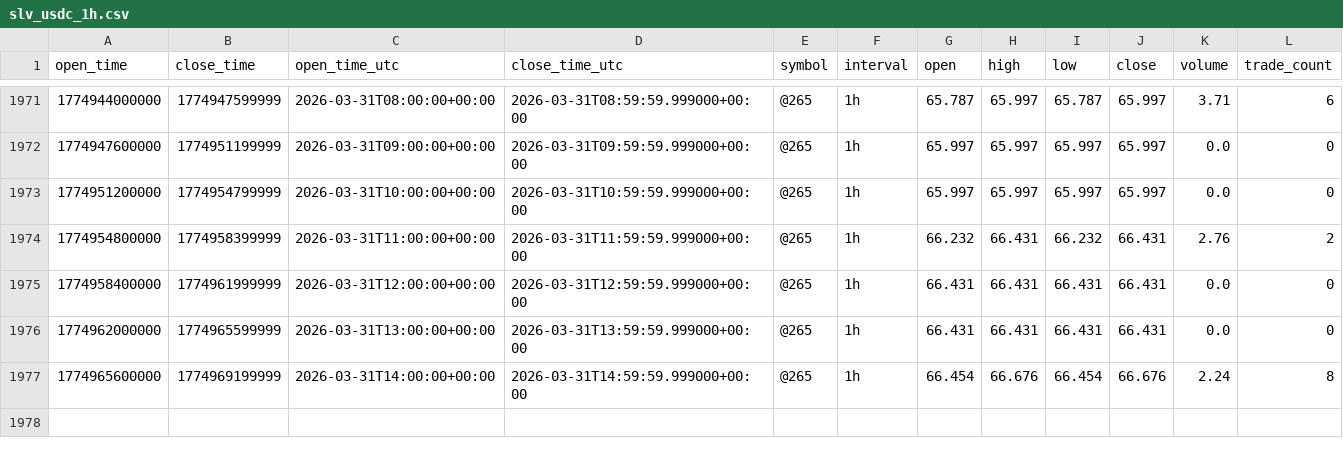
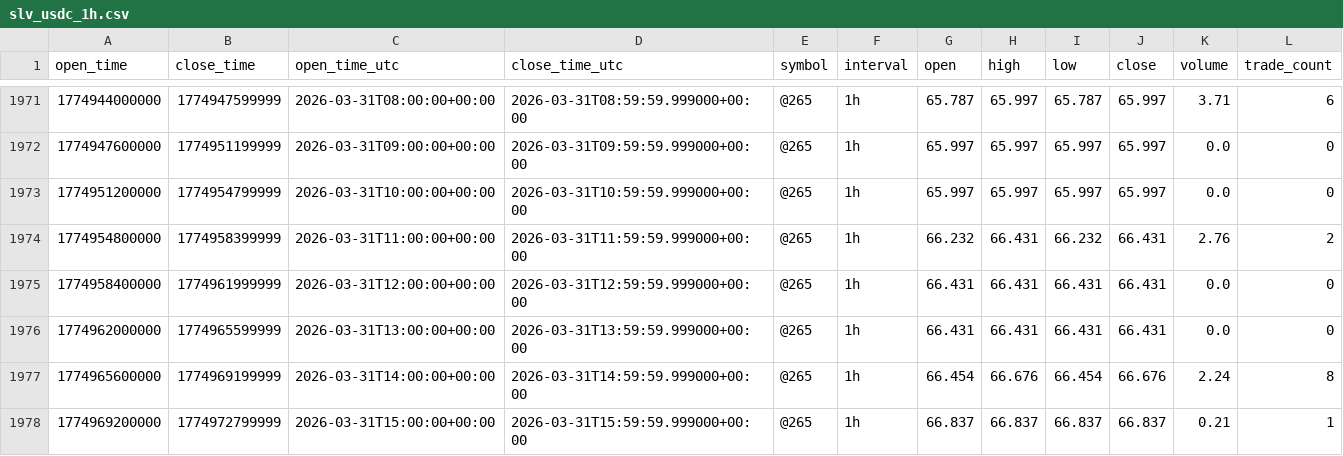
Before and after one commit to ael-dev3/Silver-terminal, a CSV file: data/hyperliquid/slv_usdc_1h.csv, drawn as a sheet; only a part is shown, gaps mark what is left out; the diff names each change by its address in the sheet, - before the commit and + after, or states it on an @@ line.

```diff
--- a/data/hyperliquid/slv_usdc_1h.csv
+++ b/data/hyperliquid/slv_usdc_1h.csv
+row 1978: 1774969200000 | 1774972799999 | 2026-03-31T15:00:00+00:00 | 2026-03-31T15:59:59.999000+00:00 | @265 | 1h | 66.837 | 66.837 | 66.837 | 66.837 | 0.21 | 1
```
Also changed, not shown: data/hyperliquid/slv_usdc_15m.csv, data/hyperliquid/slv_usdc_1d.csv, 13 other files.
